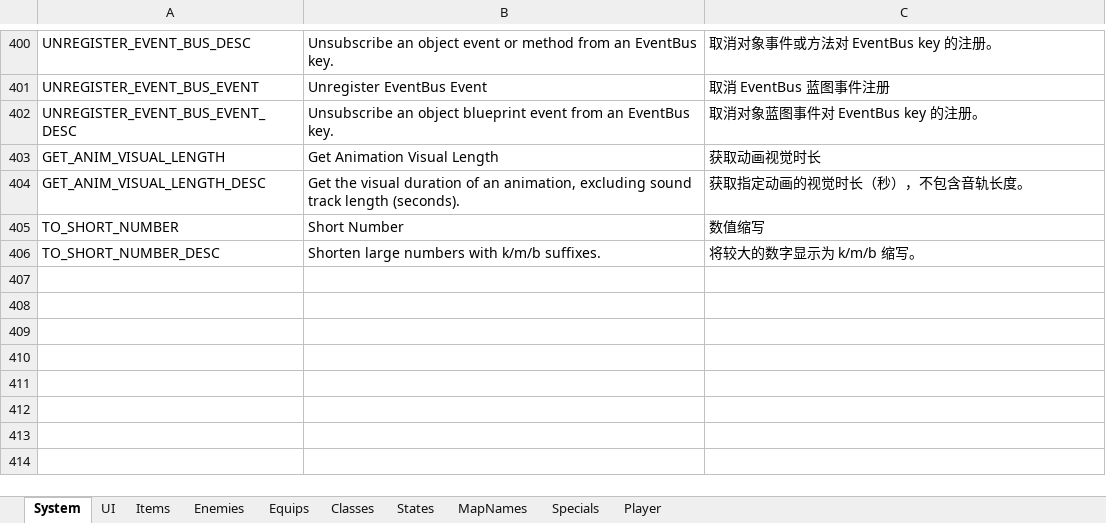
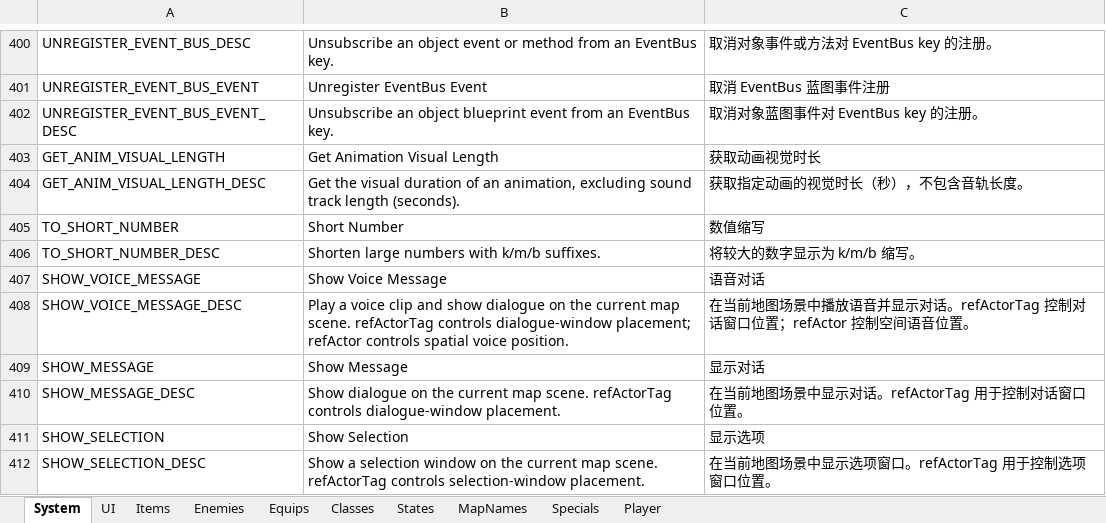
Before and after one commit to JasonLeon01/Ludork, an Excel workbook: Sample/Data/Locale/Locale.xlsx, sheet System, drawn as a sheet; only a part is shown, gaps mark what is left out; values as stored, in another font and other column widths than the file's, no borders; the diff names each change by its address in the sheet, - before the commit and + after, or states it on an @@ line.

Commit message:
Update spatial sound, docs, bp editor and UI

```diff
--- a/Sample/Data/Locale/Locale.xlsx (sheet System)
+++ b/Sample/Data/Locale/Locale.xlsx (sheet System)
+row 407: SHOW_VOICE_MESSAGE | Show Voice Message | 语音对话
+row 408: SHOW_VOICE_MESSAGE_DESC | Play a voice clip and show dialogue on the current map scene. refActorTag controls dialogue-window placement; refActor controls spatial voice position. | 在当前地图场景中播放语音并显示对话。refActorTag 控制对话窗口位置；refActor 控制空间语音位置。
+row 409: SHOW_MESSAGE | Show Message | 显示对话
+row 410: SHOW_MESSAGE_DESC | Show dialogue on the current map scene. refActorTag controls dialogue-window placement. | 在当前地图场景中显示对话。refActorTag 用于控制对话窗口位置。
+row 411: SHOW_SELECTION | Show Selection | 显示选项
+row 412: SHOW_SELECTION_DESC | Show a selection window on the current map scene. refActorTag controls selection-window placement. | 在当前地图场景中显示选项窗口。refActorTag 用于控制选项窗口位置。
```
Also changed, not shown: 46 other files.
